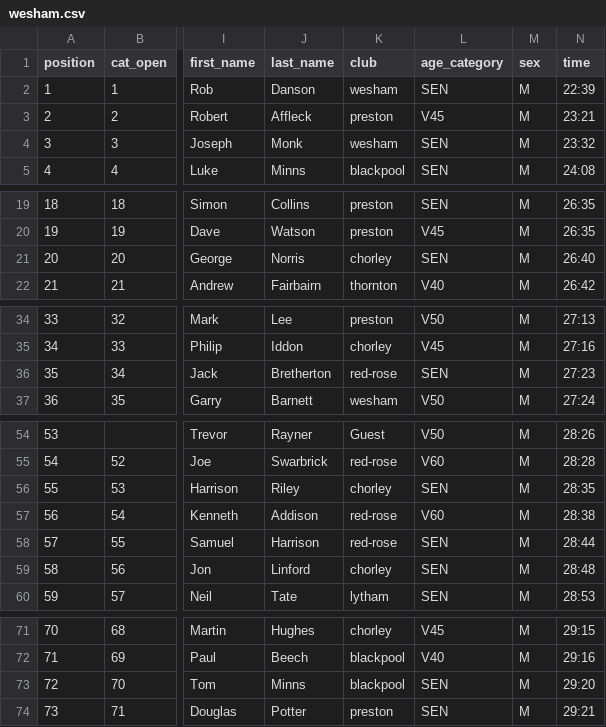
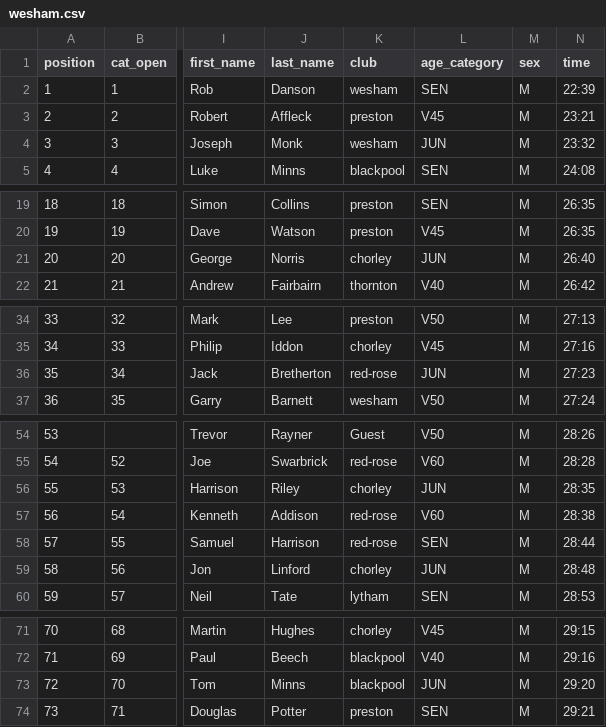
Before and after one commit to whortleberrybearer/InterClub, a CSV file: src/data/2017/road-gp/results/wesham.csv, drawn as a sheet; only a part is shown, gaps mark what is left out; the diff names each change by its address in the sheet, - before the commit and + after, or states it on an @@ line.

```diff
--- a/src/data/2017/road-gp/results/wesham.csv
+++ b/src/data/2017/road-gp/results/wesham.csv
-L4 (age_category): SEN
+L4 (age_category): JUN
-L21 (age_category): SEN
+L21 (age_category): JUN
-L36 (age_category): SEN
+L36 (age_category): JUN
-L56 (age_category): SEN
+L56 (age_category): JUN
-L59 (age_category): SEN
+L59 (age_category): JUN
-L73 (age_category): SEN
+L73 (age_category): JUN
```
Also changed, not shown: 7 other files.
